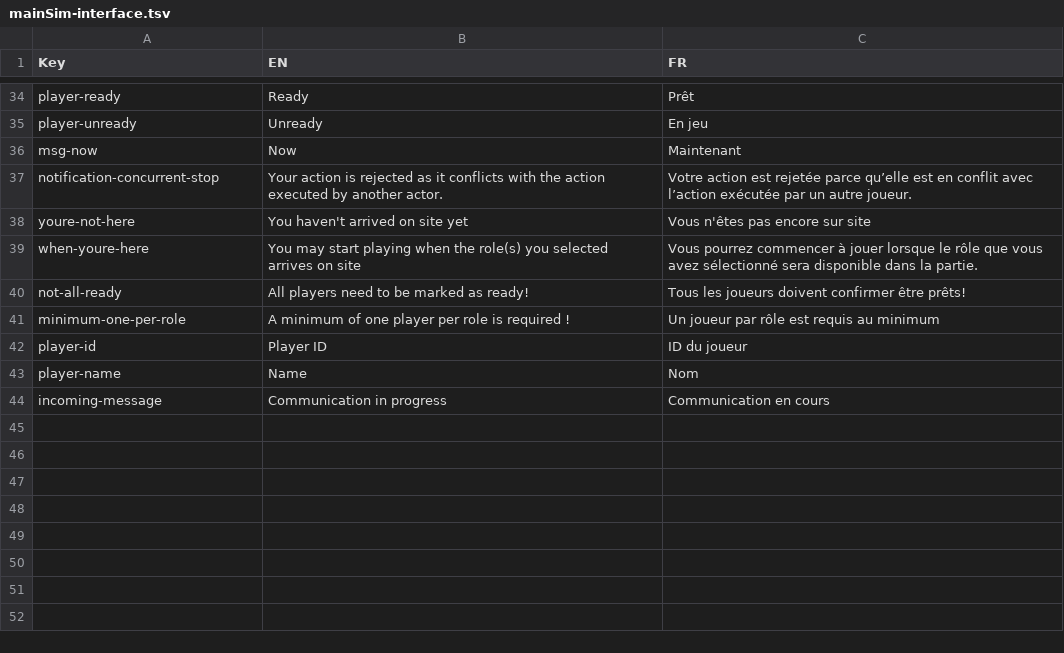
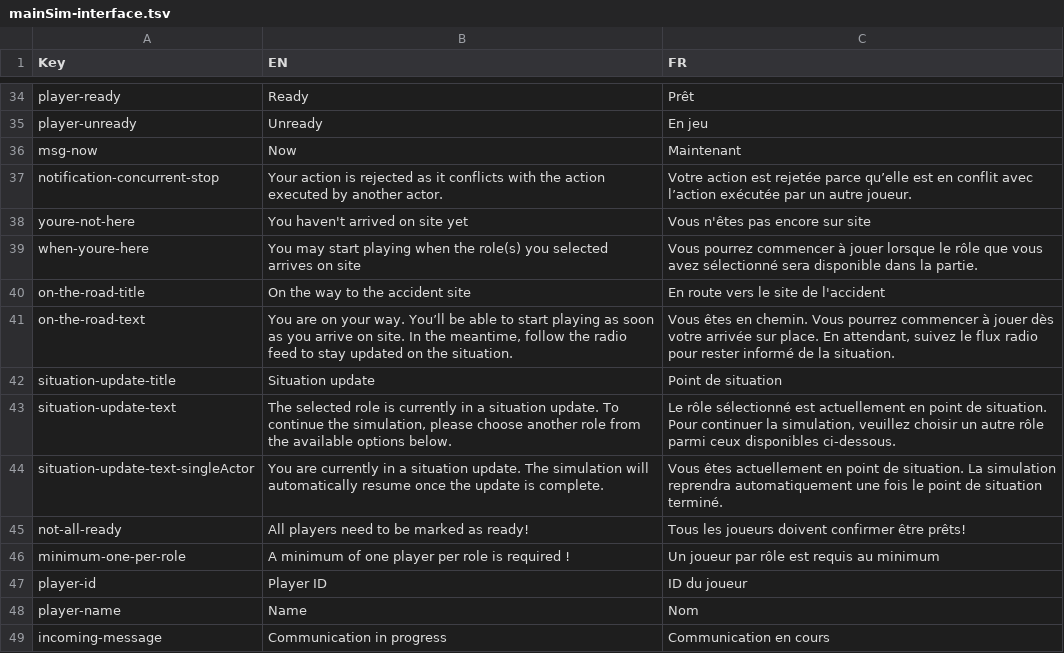
Before and after one commit to Heigvd/mimms, a TSV file: gameModel/files/translations/mainSim-interface.tsv, drawn as a sheet; only a part is shown, gaps mark what is left out; the diff names each change by its address in the sheet, - before the commit and + after, or states it on an @@ line.

Commit message:
point de situation layout

```diff
--- a/gameModel/files/translations/mainSim-interface.tsv
+++ b/gameModel/files/translations/mainSim-interface.tsv
+row 40: on-the-road-title | On the way to the accident site | En route vers le site de l'accident
+row 41: on-the-road-text | You are on your way. You’ll be able to start playing as soon as you arrive on site. In the meantime, follow the radio feed to stay updated on the situation. | Vous êtes en chemin. Vous pourrez commencer à jouer dès votre arrivée sur place. En attendant, suivez le flux radio pour rester informé de la situation.
+row 42: situation-update-title | Situation update | Point de situation
+row 43: situation-update-text | The selected role is currently in a situation update. To continue the simulation, please choose another role from the available options below. | Le rôle sélectionné est actuellement en point de situation. Pour continuer la simulation, veuillez choisir un autre rôle parmi ceux disponibles ci-dessous.
+row 44: situation-update-text-singleActor | You are currently in a situation update. The simulation will automatically resume once the update is complete. | Vous êtes actuellement en point de situation. La simulation reprendra automatiquement une fois le point de situation terminé.
```
Also changed, not shown: 3 other files.
